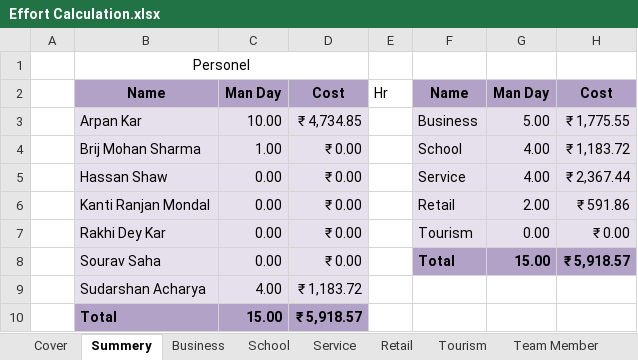
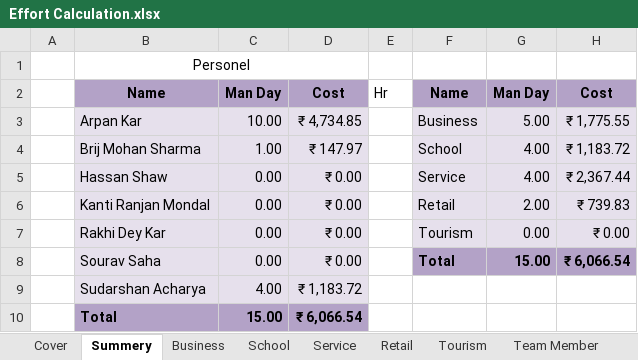
Before and after one commit to BinAff/Organization, an Excel workbook: Project Management/Effort Calculation.xlsx, sheet Summery, drawn as a sheet; values as stored, in another font and other column widths than the file's, no borders; the diff names each change by its address in the sheet, - before the commit and + after, or states it on an @@ line.

```diff
--- a/Project Management/Effort Calculation.xlsx (sheet Summery)
+++ b/Project Management/Effort Calculation.xlsx (sheet Summery)
-D4: ₹ 0.00
+D4: ₹ 147.97
-H6: ₹ 591.86
+H6: ₹ 739.83
-H8: ₹ 5,918.57
+H8: ₹ 6,066.54
-D10: ₹ 5,918.57
+D10: ₹ 6,066.54
```
Also changed, not shown: sheet Retail, sheet Cover, sheet Team Member, hidden cells.
